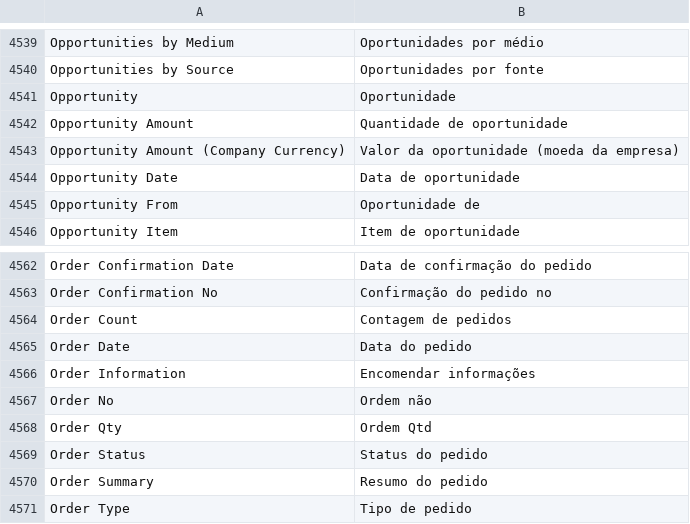
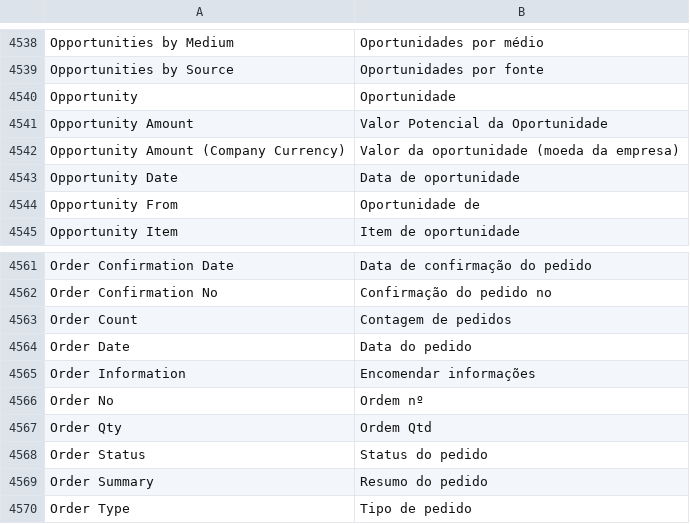
Before and after one commit to logicpulse/logic-erpnext, a CSV file: erpnext/translations/pt.csv, drawn as a sheet; only a part is shown, gaps mark what is left out; the diff covers the shown part only.

```diff
--- a/erpnext/translations/pt.csv
+++ b/erpnext/translations/pt.csv
@@ -4541,3 +4540,3 @@ Opportunities by Source,Oportunidades por fonte
 Opportunity,Oportunidade
-Opportunity Amount,Quantidade de oportunidade
+Opportunity Amount,Valor Potencial da Oportunidade
 Opportunity Amount (Company Currency),Valor da oportunidade (moeda da empresa)
@@ -4566,3 +4565,3 @@ Order Date,Data do pedido
 Order Information,Encomendar informações
-Order No,Ordem não
+Order No,Ordem nº
 Order Qty,Ordem Qtd
```
Also changed, not shown: 1 removed row and 15 edited cells elsewhere in this file, 3 other files.
